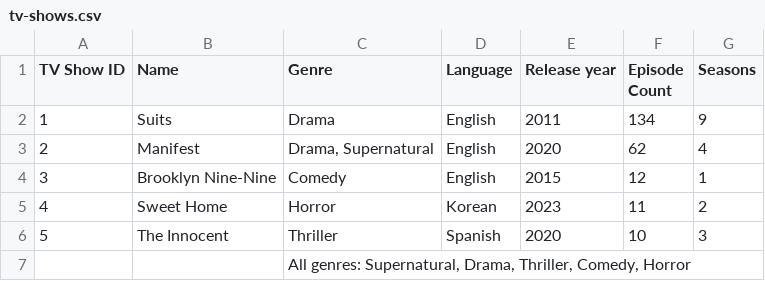
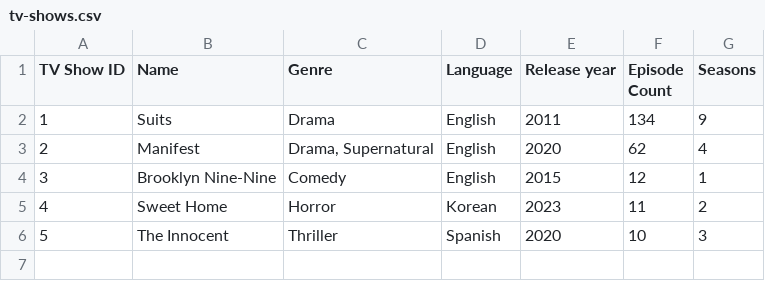
Before and after one commit to noormmd/streamflix, a CSV file: tv-shows.csv, drawn as a sheet; the diff names each change by its address in the sheet, - before the commit and + after, or states it on an @@ line.

```diff
--- a/tv-shows.csv
+++ b/tv-shows.csv
-row 7:  |  | All genres: Supernatural, Drama, Thriller, Comedy, Horror
```
Also changed, not shown: 1 other file.
